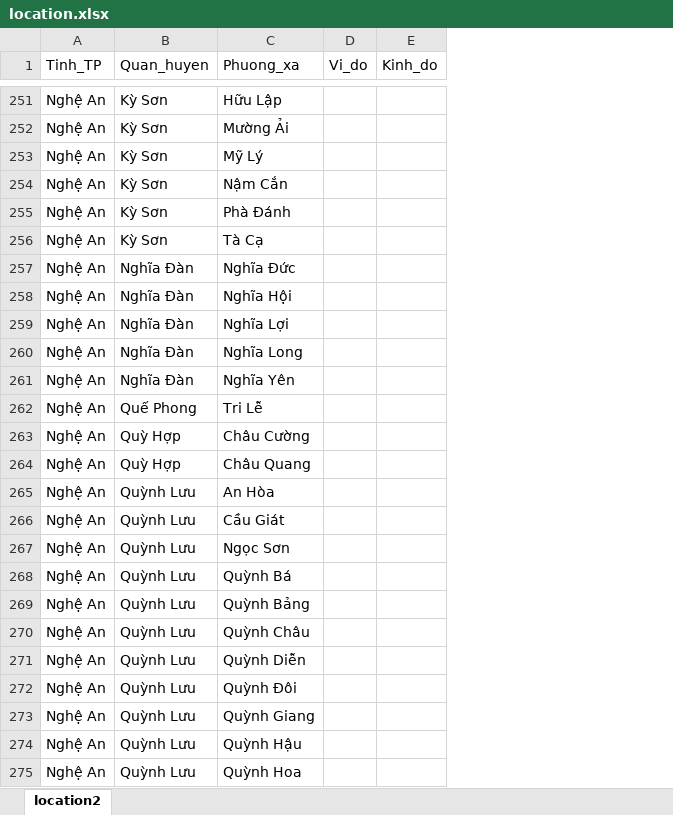
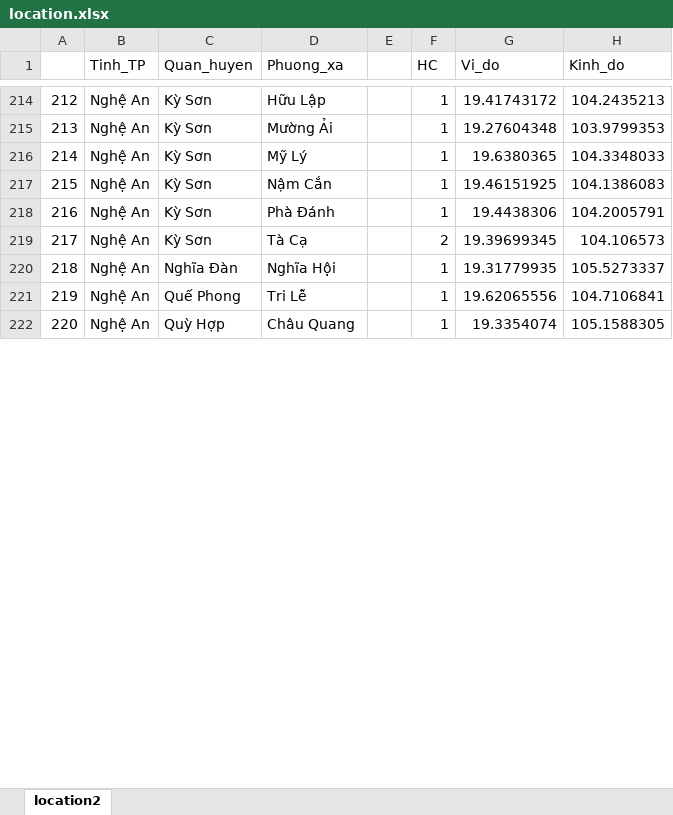
Before and after one commit to nqhuy-212/DeepSea, an Excel workbook: location.xlsx, sheet location2, drawn as a sheet; only a part is shown, gaps mark what is left out; values as stored, in another font and other column widths than the file's, no borders; removed rows and columns are numbered as before the commit, all else as after; the diff covers the shown part only; the diff names each change by its address in the sheet, - before the commit and + after, or states it on an @@ line.

```diff
--- a/location.xlsx (sheet location2)
+++ b/location.xlsx (sheet location2)
+column A, rows 214-222: 212 | 213 | 214 | 215 | 216 | 217 | 218 | 219 | 220
-column D (Vi_do), empty
-column E (Kinh_do), empty
+column E, empty
+column F (HC), rows 214-222: 1 | 1 | 1 | 1 | 1 | 2 | 1 | 1 | 1
+column G (Vi_do), rows 214-222: 19.41743172 | 19.27604348 | 19.6380365 | 19.46151925 | 19.4438306 | 19.39699345 | 19.31779935 | 19.62065556 | 19.3354074
+column H (Kinh_do), rows 214-222: 104.2435213 | 103.9799353 | 104.3348033 | 104.1386083 | 104.2005791 | 104.106573 | 105.5273337 | 104.7106841 | 105.1588305
-row 257: Nghệ An | Nghĩa Đàn | Nghĩa Đức
-row 259: Nghệ An | Nghĩa Đàn | Nghĩa Lợi
-row 260: Nghệ An | Nghĩa Đàn | Nghĩa Long
-row 261: Nghệ An | Nghĩa Đàn | Nghĩa Yên
-row 263: Nghệ An | Quỳ Hợp | Châu Cường
-row 265: Nghệ An | Quỳnh Lưu | An Hòa
-row 266: Nghệ An | Quỳnh Lưu | Cầu Giát
-row 267: Nghệ An | Quỳnh Lưu | Ngọc Sơn
-row 268: Nghệ An | Quỳnh Lưu | Quỳnh Bá
-row 269: Nghệ An | Quỳnh Lưu | Quỳnh Bảng
-row 270: Nghệ An | Quỳnh Lưu | Quỳnh Châu
-row 271: Nghệ An | Quỳnh Lưu | Quỳnh Diễn
-row 272: Nghệ An | Quỳnh Lưu | Quỳnh Đôi
-row 273: Nghệ An | Quỳnh Lưu | Quỳnh Giang
-row 274: Nghệ An | Quỳnh Lưu | Quỳnh Hậu
-row 275: Nghệ An | Quỳnh Lưu | Quỳnh Hoa
```
Also changed, not shown: 109 added rows, 93 removed rows, 8 moved rows and 7 edited cells elsewhere in this sheet, 3 other files.
